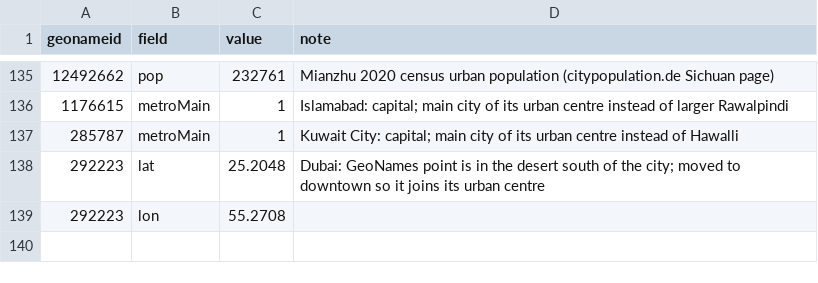
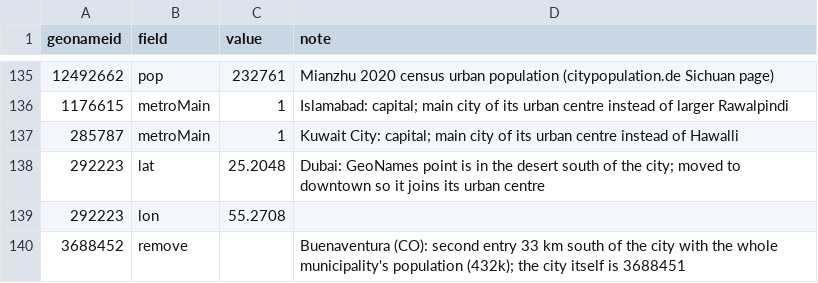
Before and after one commit to svnnyyu/georing, a CSV file: pipeline/overrides.csv, drawn as a sheet; only a part is shown, gaps mark what is left out; the diff names each change by its address in the sheet, - before the commit and + after, or states it on an @@ line.

```diff
--- a/pipeline/overrides.csv
+++ b/pipeline/overrides.csv
+row 140: 3688452 | remove |  | Buenaventura (CO): second entry 33 km south of the city with the whole municipality's population (432k); the city itself is 3688451
```
Also changed, not shown: 7 other files.
